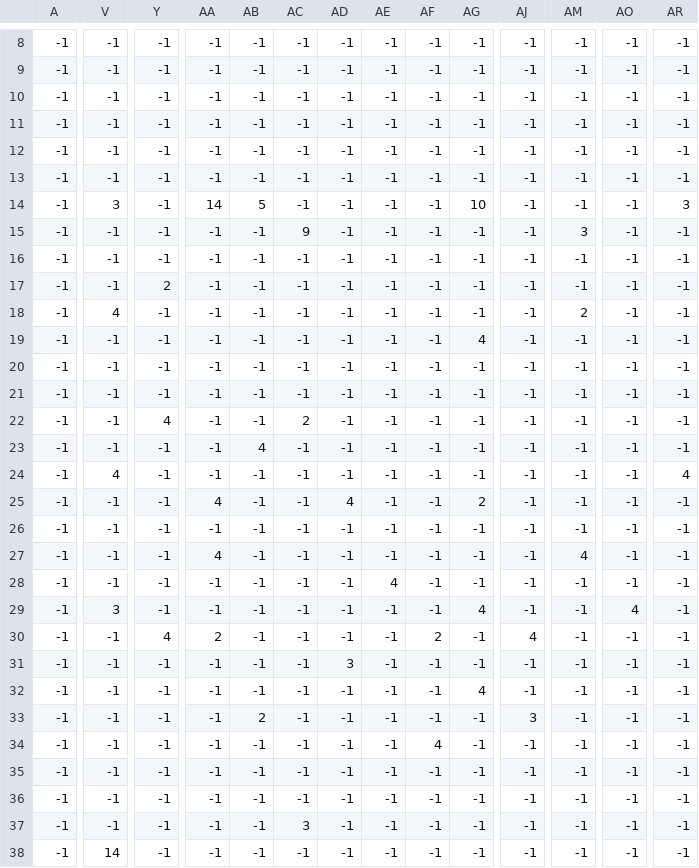
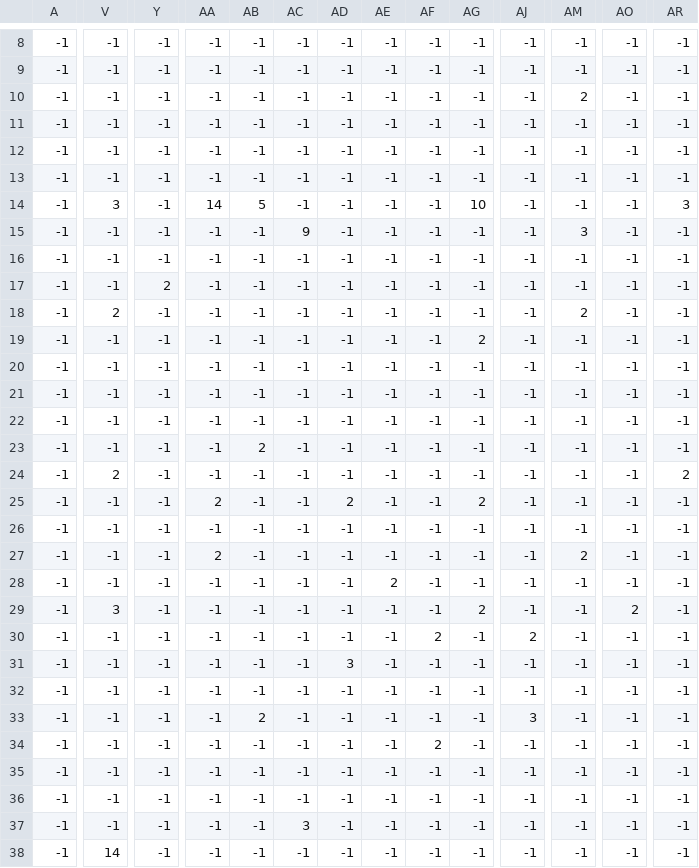
Before and after one commit to Fabriziosilveira/RPG-python-game, a CSV file: map/map_Objects.csv, drawn as a sheet; only a part is shown, gaps mark what is left out; the diff covers the shown part only; the diff names each change by its address in the sheet, - before the commit and + after, or states it on an @@ line.

```diff
--- a/map/map_Objects.csv
+++ b/map/map_Objects.csv
-AM10: -1
+AM10: 2
-V18: 4
+V18: 2
-AG19: 4
+AG19: 2
-Y22: 4
+Y22: -1
-AC22: 2
+AC22: -1
-AB23: 4
+AB23: 2
-V24: 4
+V24: 2
-AR24: 4
+AR24: 2
-AA25: 4
+AA25: 2
-AD25: 4
+AD25: 2
-AA27: 4
+AA27: 2
-AM27: 4
+AM27: 2
-AE28: 4
+AE28: 2
-AG29: 4
+AG29: 2
-AO29: 4
+AO29: 2
-Y30: 4
+Y30: -1
-AA30: 2
+AA30: -1
-AJ30: 4
+AJ30: 2
-AG32: 4
+AG32: -1
-AF34: 4
+AF34: 2
```
Also changed, not shown: 1 edited cell elsewhere in this file, map/map_Entities.csv, 3 other files.
